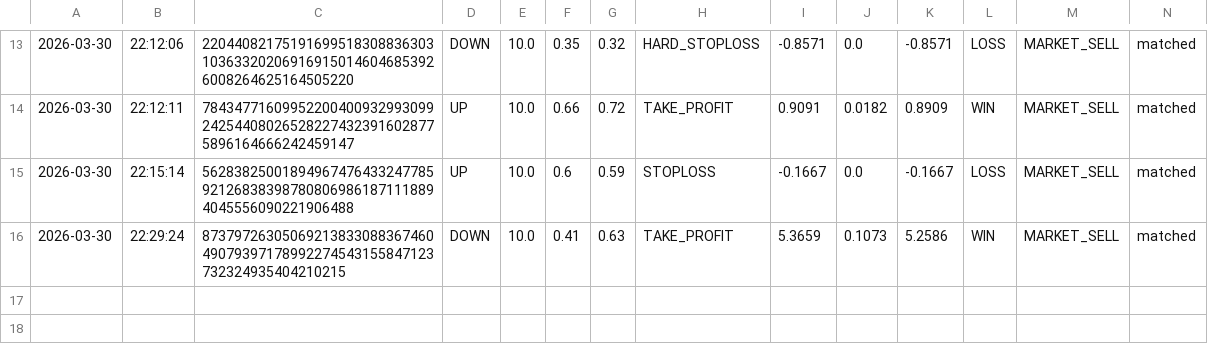
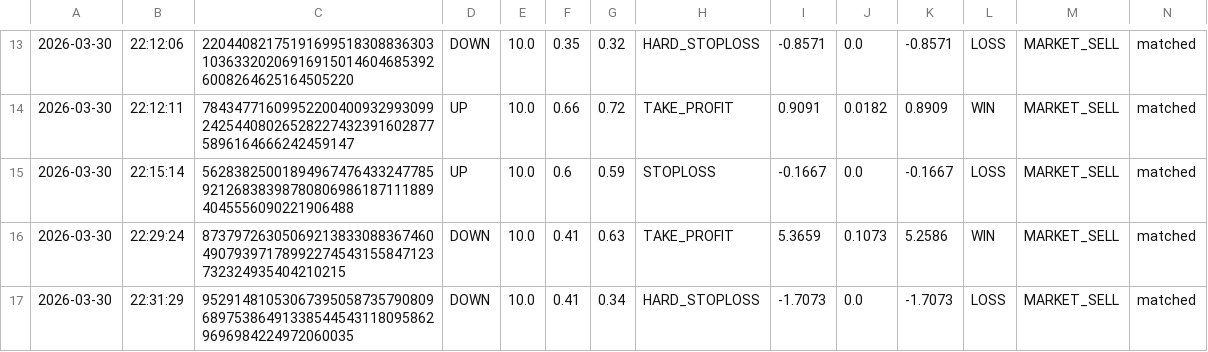
Before and after one commit to gutu99/bot-dashboard, a CSV file: TEST555.csv, drawn as a sheet; only a part is shown, gaps mark what is left out; the diff names each change by its address in the sheet, - before the commit and + after, or states it on an @@ line.

```diff
--- a/TEST555.csv
+++ b/TEST555.csv
+row 17: 2026-03-30 | 22:31:29 | 95291481053067395058735790809689753864913385445431180958629696984224972060035 | DOWN | 10.0 | 0.41 | 0.34 | HARD_STOPLOSS | -1.7073 | 0.0 | -1.7073 | LOSS | MARKET_SELL | matched
```
Also changed, not shown: TestNew.csv.
